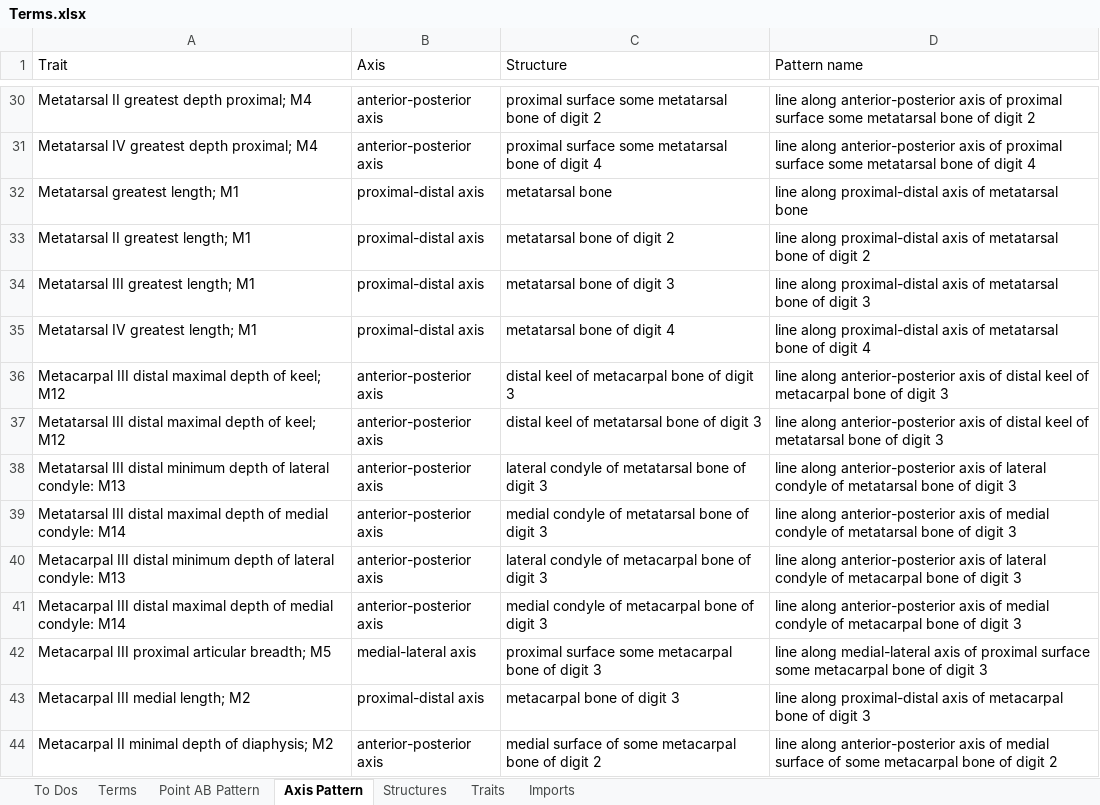
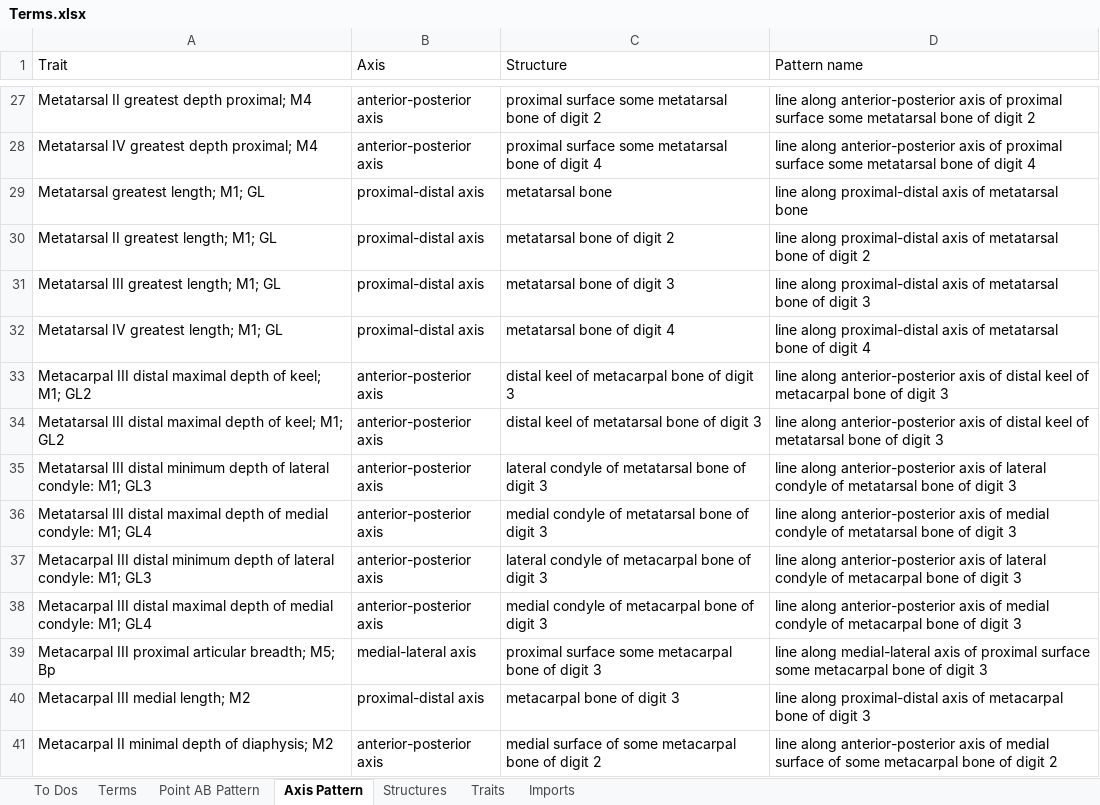
Before and after one commit to futres/fovt, an Excel workbook: Terms.xlsx, sheet Axis Pattern, drawn as a sheet; only a part is shown, gaps mark what is left out; values as stored, in another font and other column widths than the file's, no borders; addresses are those after the commit; the diff covers the shown part only; the diff names each change by its address in the sheet, - before the commit and + after, or states it on an @@ line.

```diff
--- a/Terms.xlsx (sheet Axis Pattern)
+++ b/Terms.xlsx (sheet Axis Pattern)
-A29 (Trait): Metatarsal greatest length; M1
+A29 (Trait): Metatarsal greatest length; M1; GL
-A30 (Trait): Metatarsal II greatest length; M1
+A30 (Trait): Metatarsal II greatest length; M1; GL
-A31 (Trait): Metatarsal III greatest length; M1
+A31 (Trait): Metatarsal III greatest length; M1; GL
-A32 (Trait): Metatarsal IV greatest length; M1
+A32 (Trait): Metatarsal IV greatest length; M1; GL
-A33 (Trait): …of keel; M12
+A33 (Trait): …of keel; M1; GL2
-A34 (Trait): …of keel; M12
+A34 (Trait): …of keel; M1; GL2
-A35 (Trait): …lateral condyle: M13
+A35 (Trait): …lateral condyle: M1; GL3
-A36 (Trait): …medial condyle: M14
+A36 (Trait): …medial condyle: M1; GL4
-A37 (Trait): …lateral condyle: M13
+A37 (Trait): …lateral condyle: M1; GL3
-A38 (Trait): …medial condyle: M14
+A38 (Trait): …medial condyle: M1; GL4
-A39 (Trait): …articular breadth; M5
+A39 (Trait): …articular breadth; M5; Bp
```
Also changed, not shown: 247 added rows, 3 removed rows and 18 edited cells elsewhere in this sheet, formulas that keep their value.
